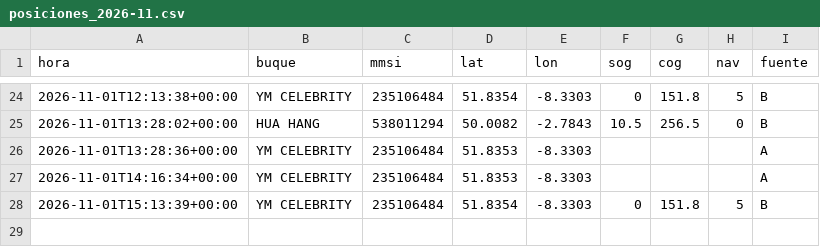
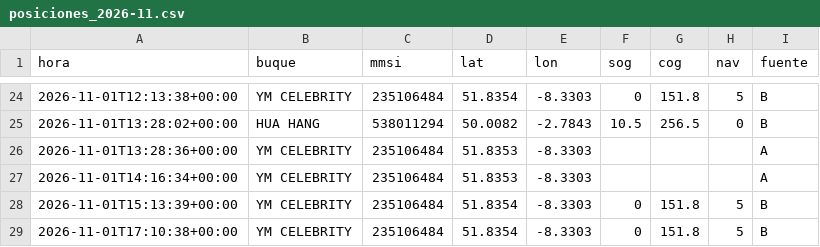
Before and after one commit to jart0988aj-maker/monitoreo-buques, a CSV file: docs/data/historial/posiciones_2026-11.csv, drawn as a sheet; only a part is shown, gaps mark what is left out.

```diff
--- a/docs/data/historial/posiciones_2026-11.csv
+++ b/docs/data/historial/posiciones_2026-11.csv
@@ -28 +28,2 @@ hora,buque,mmsi,lat,lon,sog,cog,nav,fuente
 2026-11-01T15:13:39+00:00,YM CELEBRITY,235106484,51.8354,-8.3303,0,151.8,5,B
+2026-11-01T17:10:38+00:00,YM CELEBRITY,235106484,51.8354,-8.3303,0,151.8,5,B
```
Also changed, not shown: docs/data/historial/congestion.csv, 5 other files.
